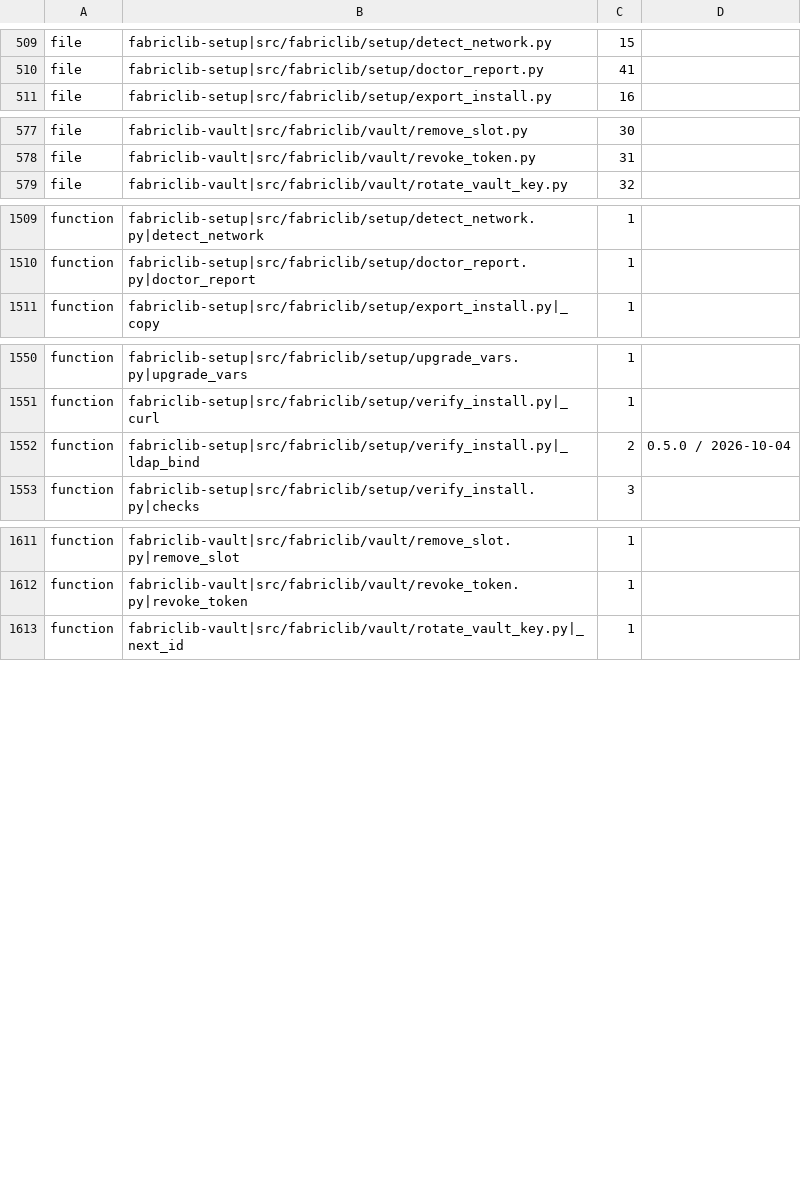
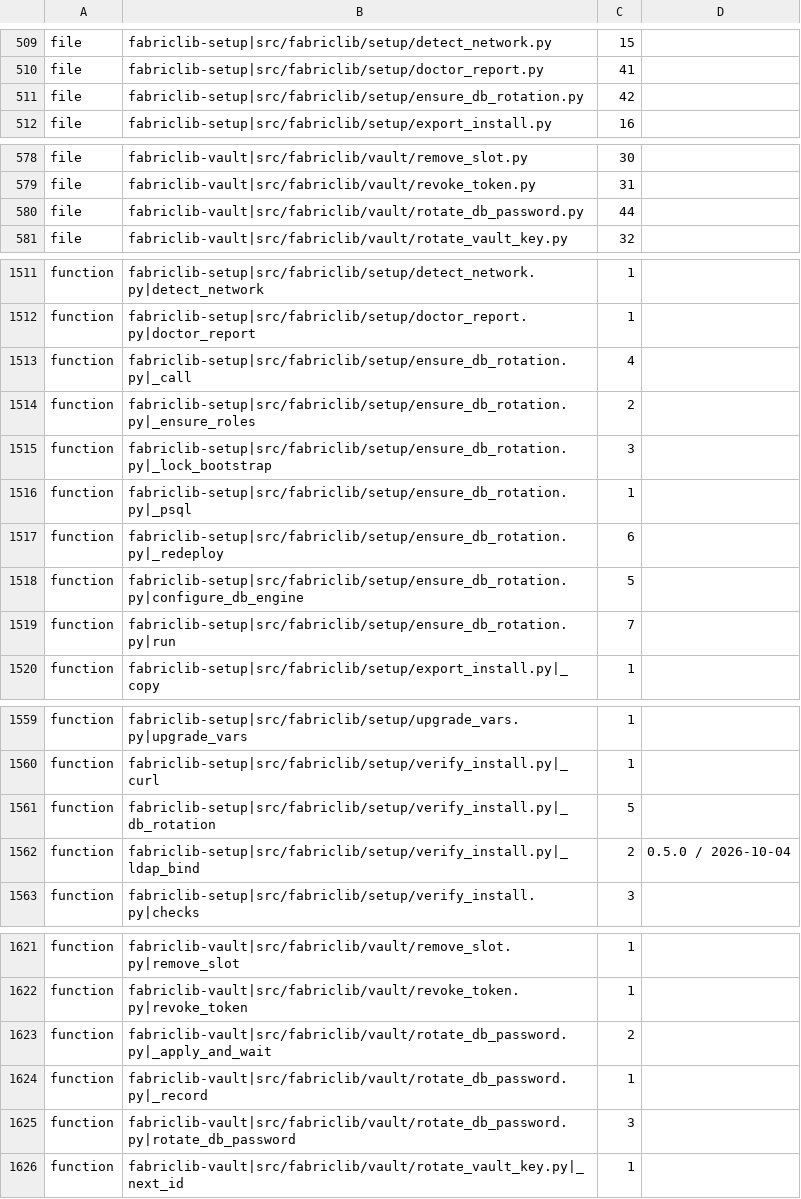
Before and after one commit to archdukejim/open-fabric, a TSV file: scripts/docs/lib_doc_numbers.tsv, drawn as a sheet; only a part is shown, gaps mark what is left out; the diff names each change by its address in the sheet, - before the commit and + after, or states it on an @@ line.

```diff
--- a/scripts/docs/lib_doc_numbers.tsv
+++ b/scripts/docs/lib_doc_numbers.tsv
+row 511: file | fabriclib-setup|src/fabriclib/setup/ensure_db_rotation.py | 42
+row 580: file | fabriclib-vault|src/fabriclib/vault/rotate_db_password.py | 44
+row 1513: function | fabriclib-setup|src/fabriclib/setup/ensure_db_rotation.py|_call | 4
+row 1514: function | fabriclib-setup|src/fabriclib/setup/ensure_db_rotation.py|_ensure_roles | 2
+row 1515: function | fabriclib-setup|src/fabriclib/setup/ensure_db_rotation.py|_lock_bootstrap | 3
+row 1516: function | fabriclib-setup|src/fabriclib/setup/ensure_db_rotation.py|_psql | 1
+row 1517: function | fabriclib-setup|src/fabriclib/setup/ensure_db_rotation.py|_redeploy | 6
+row 1518: function | fabriclib-setup|src/fabriclib/setup/ensure_db_rotation.py|configure_db_engine | 5
+row 1519: function | fabriclib-setup|src/fabriclib/setup/ensure_db_rotation.py|run | 7
+row 1561: function | fabriclib-setup|src/fabriclib/setup/verify_install.py|_db_rotation | 5
+row 1623: function | fabriclib-vault|src/fabriclib/vault/rotate_db_password.py|_apply_and_wait | 2
+row 1624: function | fabriclib-vault|src/fabriclib/vault/rotate_db_password.py|_record | 1
+row 1625: function | fabriclib-vault|src/fabriclib/vault/rotate_db_password.py|rotate_db_password | 3
```
Also changed, not shown: docs/volume_2_engineering_decisions/assets/review-ledger.tsv, 31 other files.
